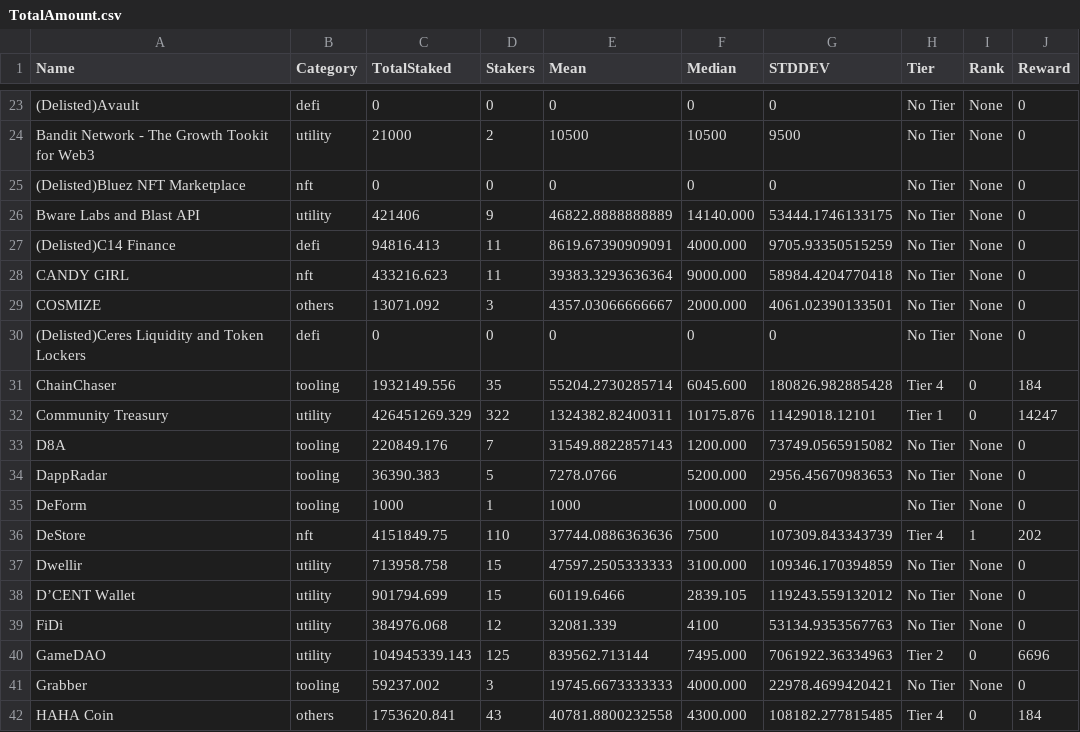
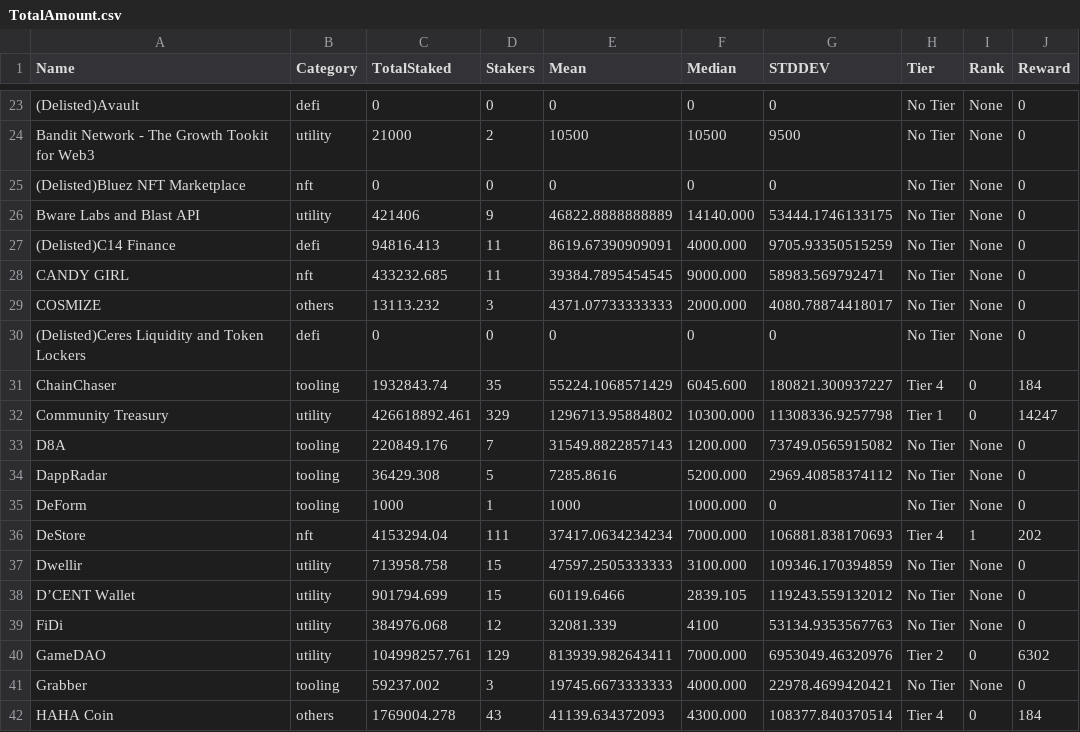
Before and after one commit to tksarah/bc, a CSV file: docs/rank/TotalAmount.csv, drawn as a sheet; only a part is shown, gaps mark what is left out; the diff covers the shown part only.

```diff
--- a/docs/rank/TotalAmount.csv
+++ b/docs/rank/TotalAmount.csv
@@ -27,11 +27,11 @@ Bware Labs and Blast API,utility,421406,9,46822.8888888889,14140.000,53444.17461
 (Delisted)C14 Finance,defi,94816.413,11,8619.67390909091,4000.000,9705.93350515259,No Tier,None,0
-CANDY GIRL,nft,433216.623,11,39383.3293636364,9000.000,58984.4204770418,No Tier,None,0
-COSMIZE,others,13071.092,3,4357.03066666667,2000.000,4061.02390133501,No Tier,None,0
+CANDY GIRL,nft,433232.685,11,39384.7895454545,9000.000,58983.569792471,No Tier,None,0
+COSMIZE,others,13113.232,3,4371.07733333333,2000.000,4080.78874418017,No Tier,None,0
 (Delisted)Ceres Liquidity and Token Lockers,defi,0,0,0,0,0,No Tier,None,0
-ChainChaser,tooling,1932149.556,35,55204.2730285714,6045.600,180826.982885428,Tier 4,0,184
-Community Treasury,utility,426451269.329,322,1324382.82400311,10175.876,11429018.12101,Tier 1,0,14247
+ChainChaser,tooling,1932843.74,35,55224.1068571429,6045.600,180821.300937227,Tier 4,0,184
+Community Treasury,utility,426618892.461,329,1296713.95884802,10300.000,11308336.9257798,Tier 1,0,14247
 D8A,tooling,220849.176,7,31549.8822857143,1200.000,73749.0565915082,No Tier,None,0
-DappRadar,tooling,36390.383,5,7278.0766,5200.000,2956.45670983653,No Tier,None,0
+DappRadar,tooling,36429.308,5,7285.8616,5200.000,2969.40858374112,No Tier,None,0
 DeForm,tooling,1000,1,1000,1000.000,0,No Tier,None,0
-DeStore,nft,4151849.75,110,37744.0886363636,7500,107309.843343739,Tier 4,1,202
+DeStore,nft,4153294.04,111,37417.0634234234,7000.000,106881.838170693,Tier 4,1,202
 Dwellir,utility,713958.758,15,47597.2505333333,3100.000,109346.170394859,No Tier,None,0
@@ -39,4 +39,4 @@ D’CENT Wallet,utility,901794.699,15,60119.6466,2839.105,119243.559132012,No Ti
 FiDi,utility,384976.068,12,32081.339,4100,53134.9353567763,No Tier,None,0
-GameDAO,utility,104945339.143,125,839562.713144,7495.000,7061922.36334963,Tier 2,0,6696
+GameDAO,utility,104998257.761,129,813939.982643411,7000.000,6953049.46320976,Tier 2,0,6302
 Grabber,tooling,59237.002,3,19745.6673333333,4000.000,22978.4699420421,No Tier,None,0
-HAHA Coin,others,1753620.841,43,40781.8800232558,4300.000,108182.277815485,Tier 4,0,184
+HAHA Coin,others,1769004.278,43,41139.634372093,4300.000,108377.840370514,Tier 4,0,184
```
Also changed, not shown: 136 edited cells elsewhere in this file, 4 other files.
